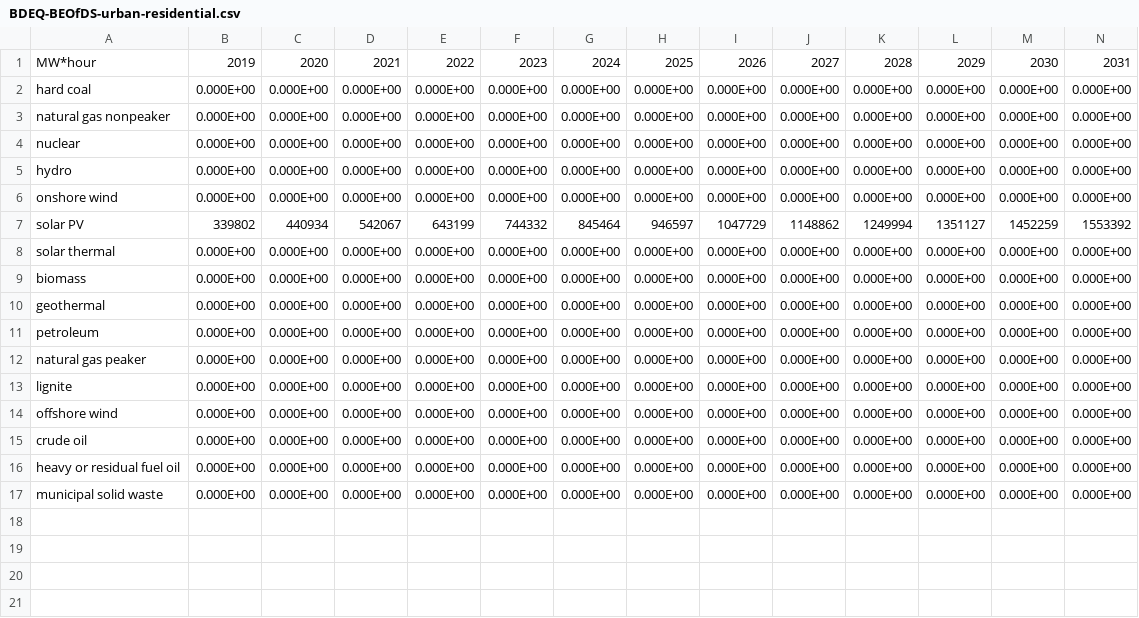
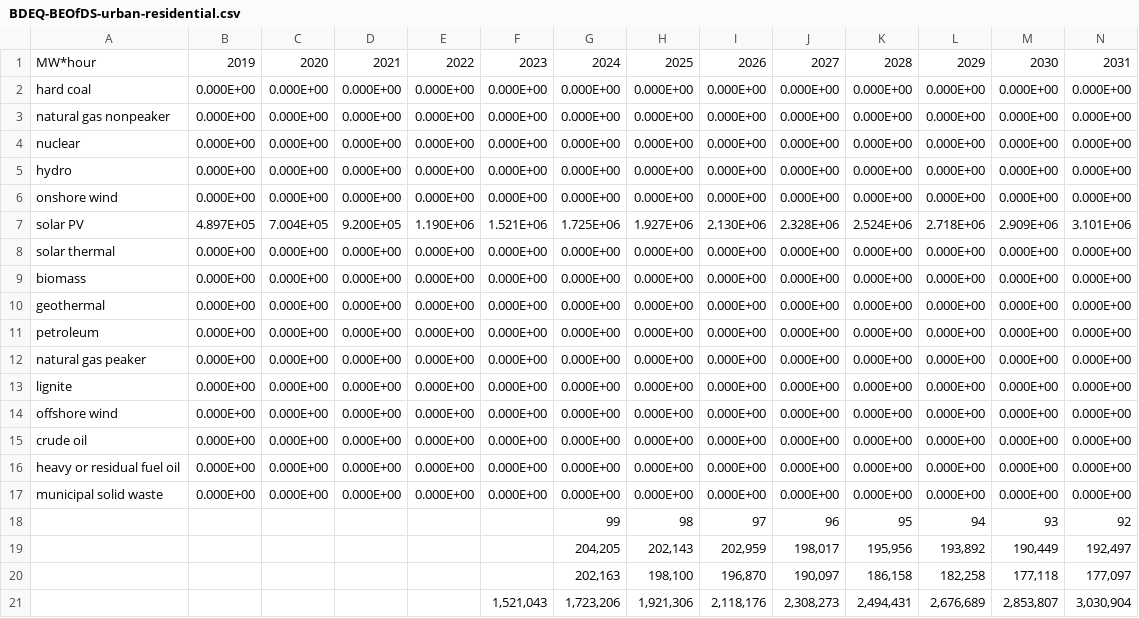
Before and after one commit to EnergyInnovation/eps-mexico, a CSV file: InputData/bldgs/BDEQ/BDEQ-BEOfDS-urban-residential.csv, drawn as a sheet; only a part is shown; removed rows and columns are numbered as before the commit, all else as after; rows hold the shown columns only; the diff names each change by its address in the sheet, - before the commit and + after, or states it on an @@ line.

Commit message:
Updated Buildings data

```diff
--- a/InputData/bldgs/BDEQ/BDEQ-BEOfDS-urban-residential.csv
+++ b/InputData/bldgs/BDEQ/BDEQ-BEOfDS-urban-residential.csv
-row 7: solar PV | 339802 | 440934 | 542067 | 643199 | 744332 | 845464 | 946597 | 1047729 | 1148862 | 1249994 | 1351127 | 1452259 | 1553392
+row 7: solar PV | 4.897E+05 | 7.004E+05 | 9.200E+05 | 1.190E+06 | 1.521E+06 | 1.725E+06 | 1.927E+06 | 2.130E+06 | 2.328E+06 | 2.524E+06 | 2.718E+06 | 2.909E+06 | 3.101E+06
+row 18:  |  |  |  |  |  | 99 | 98 | 97 | 96 | 95 | 94 | 93 | 92
+row 19:  |  |  |  |  |  | 204,205 | 202,143 | 202,959 | 198,017 | 195,956 | 193,892 | 190,449 | 192,497
+row 20:  |  |  |  |  |  | 202,163 | 198,100 | 196,870 | 190,097 | 186,158 | 182,258 | 177,118 | 177,097
+row 21:  |  |  |  |  | 1,521,043 | 1,723,206 | 1,921,306 | 2,118,176 | 2,308,273 | 2,494,431 | 2,676,689 | 2,853,807 | 3,030,904
```
Also changed, not shown: InputData/bldgs/BDEQ/BDEQ-BDESC-commercial.csv, InputData/bldgs/BDEQ/BDEQ-BDESC-rural-residential.csv, 4 other files.
